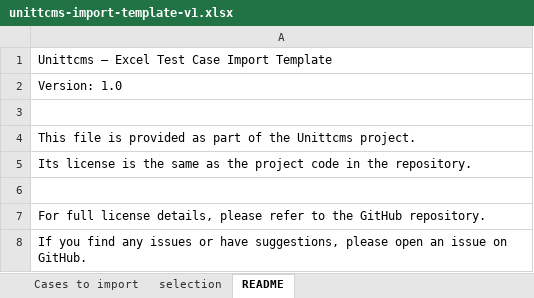
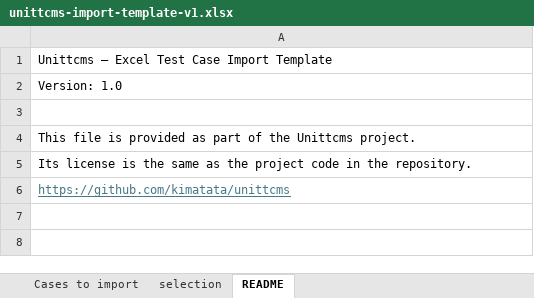
Before and after one commit to kimatata/unittcms, an Excel workbook: frontend/public/template/unittcms-import-template-v1.xlsx, sheet README, drawn as a sheet; values as stored, in another font and other column widths than the file's, no borders; removed rows and columns are numbered as before the commit, all else as after; the diff names each change by its address in the sheet, - before the commit and + after, or states it on an @@ line.

Commit message:
update

```diff
--- a/frontend/public/template/unittcms-import-template-v1.xlsx (sheet README)
+++ b/frontend/public/template/unittcms-import-template-v1.xlsx (sheet README)
-row 6: (empty)
-A6: For full license details, please refer to the GitHub repository.
+A6: https://github.com/kimatata/unittcms
@@ A6 underline: off → on, text colour: black → #467886 @@
-row 8: If you find any issues or have suggestions, please open an issue on GitHub.
```
